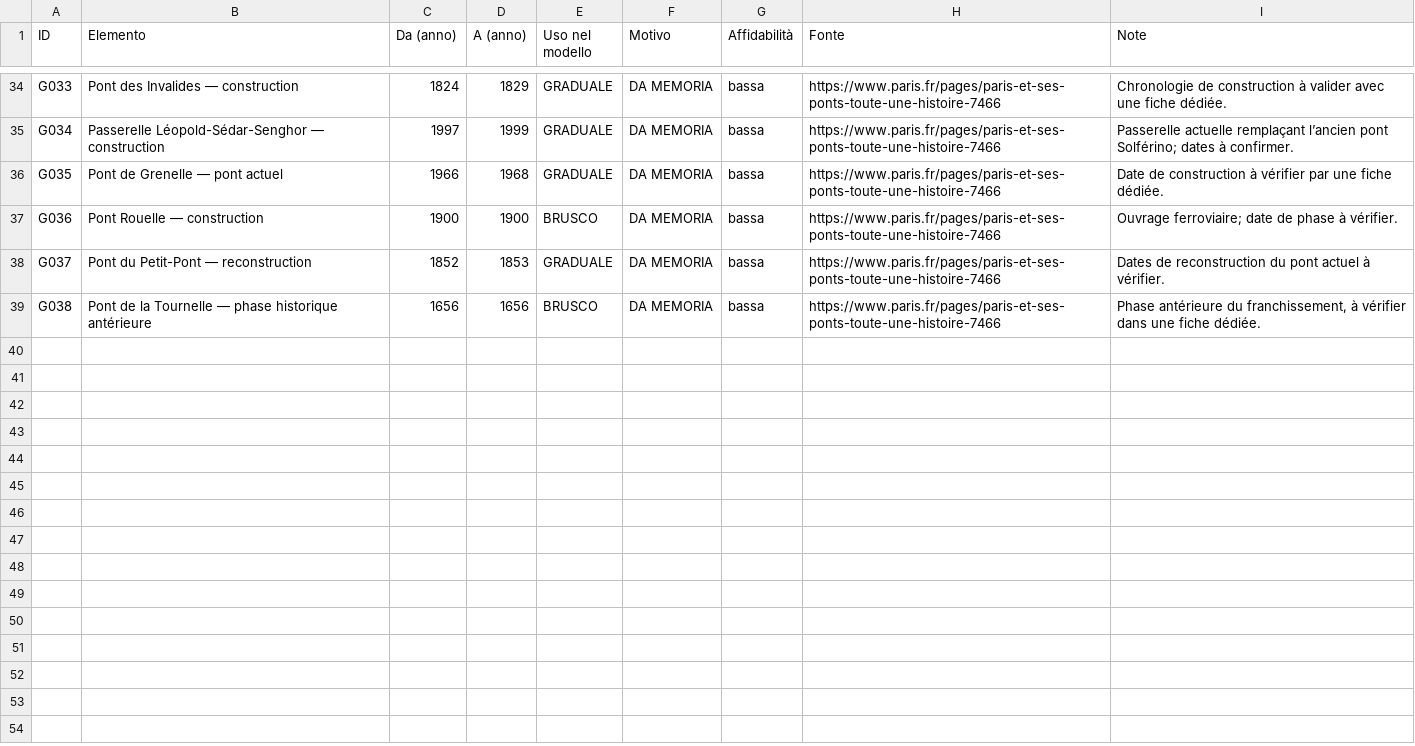
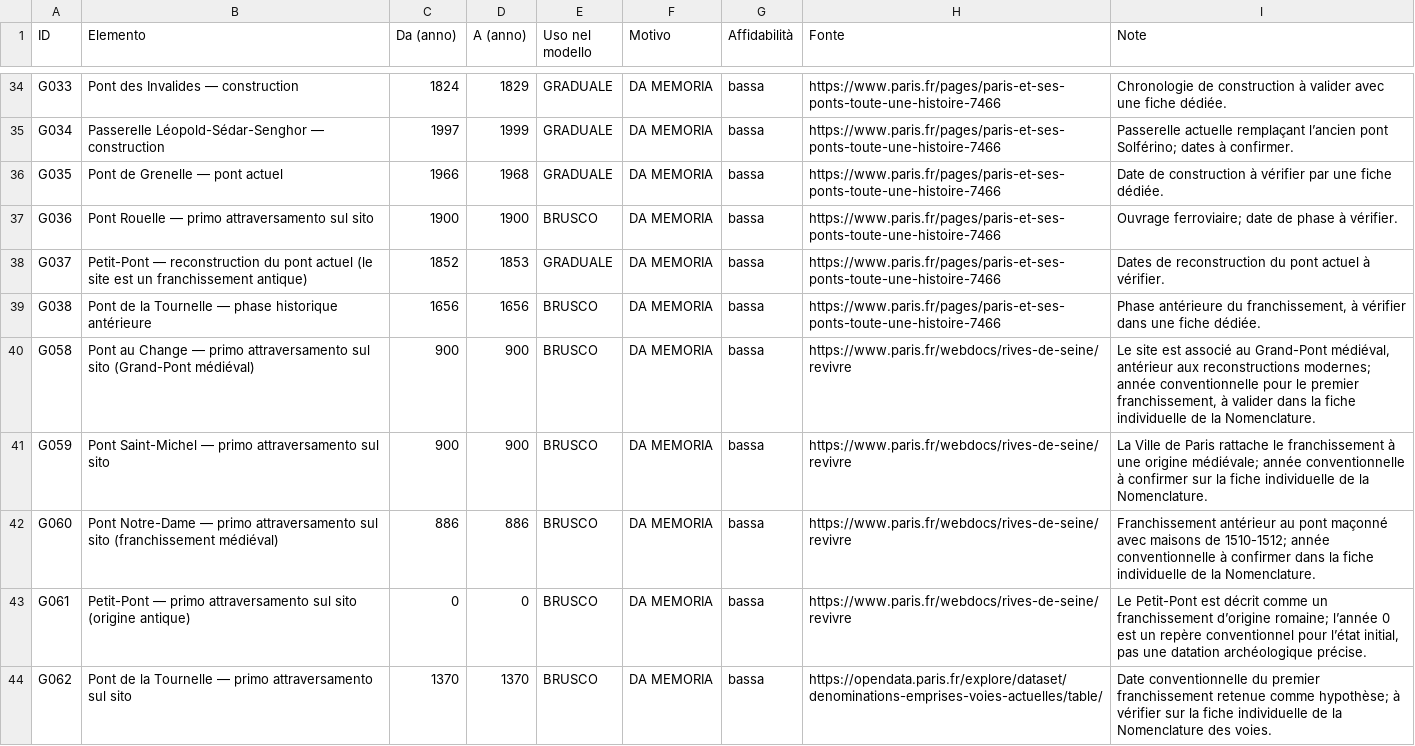
Before and after one commit to doctail/city3d, a CSV file: parigi/validazione/G_ponti_senna.csv, drawn as a sheet; only a part is shown, gaps mark what is left out; the diff covers the shown part only.

Commit message:
Aggiorna CSV G con le correzioni finali

```diff
--- a/parigi/validazione/G_ponti_senna.csv
+++ b/parigi/validazione/G_ponti_senna.csv
@@ -36,4 +36,9 @@
 "G035","Pont de Grenelle — pont actuel","1966","1968","GRADUALE","DA MEMORIA","bassa","https://www.paris.fr/pages/paris-et-ses-ponts-toute-une-histoire-7466","Date de construction à vérifier par une fiche dédiée."
-"G036","Pont Rouelle — construction","1900","1900","BRUSCO","DA MEMORIA","bassa","https://www.paris.fr/pages/paris-et-ses-ponts-toute-une-histoire-7466","Ouvrage ferroviaire; date de phase à vérifier."
-"G037","Pont du Petit-Pont — reconstruction","1852","1853","GRADUALE","DA MEMORIA","bassa","https://www.paris.fr/pages/paris-et-ses-ponts-toute-une-histoire-7466","Dates de reconstruction du pont actuel à vérifier."
+"G036","Pont Rouelle — primo attraversamento sul sito","1900","1900","BRUSCO","DA MEMORIA","bassa","https://www.paris.fr/pages/paris-et-ses-ponts-toute-une-histoire-7466","Ouvrage ferroviaire; date de phase à vérifier."
+"G037","Petit-Pont — reconstruction du pont actuel (le site est un franchissement antique)","1852","1853","GRADUALE","DA MEMORIA","bassa","https://www.paris.fr/pages/paris-et-ses-ponts-toute-une-histoire-7466","Dates de reconstruction du pont actuel à vérifier."
 "G038","Pont de la Tournelle — phase historique antérieure","1656","1656","BRUSCO","DA MEMORIA","bassa","https://www.paris.fr/pages/paris-et-ses-ponts-toute-une-histoire-7466","Phase antérieure du franchissement, à vérifier dans une fiche dédiée."
+"G058","Pont au Change — primo attraversamento sul sito (Grand-Pont médiéval)","900","900","BRUSCO","DA MEMORIA","bassa","https://www.paris.fr/webdocs/rives-de-seine/revivre","Le site est associé au Grand-Pont médiéval, antérieur aux reconstructions modernes; année conventionnelle pour le premier franchissement, à valider dans la fiche individuelle de la Nomenclature."
+"G059","Pont Saint-Michel — primo attraversamento sul sito","900","900","BRUSCO","DA MEMORIA","bassa","https://www.paris.fr/webdocs/rives-de-seine/revivre","La Ville de Paris rattache le franchissement à une origine médiévale; année conventionnelle à confirmer sur la fiche individuelle de la Nomenclature."
+"G060","Pont Notre-Dame — primo attraversamento sul sito (franchissement médiéval)","886","886","BRUSCO","DA MEMORIA","bassa","https://www.paris.fr/webdocs/rives-de-seine/revivre","Franchissement antérieur au pont maçonné avec maisons de 1510-1512; année conventionnelle à confirmer dans la fiche individuelle de la Nomenclature."
+"G061","Petit-Pont — primo attraversamento sul sito (origine antique)","0","0","BRUSCO","DA MEMORIA","bassa","https://www.paris.fr/webdocs/rives-de-seine/revivre","Le Petit-Pont est décrit comme un franchissement d’origine romaine; l’année 0 est un repère conventionnel pour l’état initial, pas une datation archéologique précise."
+"G062","Pont de la Tournelle — primo attraversamento sul sito","1370","1370","BRUSCO","DA MEMORIA","bassa","https://opendata.paris.fr/explore/dataset/denominations-emprises-voies-actuelles/table/","Date conventionnelle du premier franchissement retenue comme hypothèse; à vérifier sur la fiche individuelle de la Nomenclature des voies."
```
Also changed, not shown: 17 edited cells elsewhere in this file.
